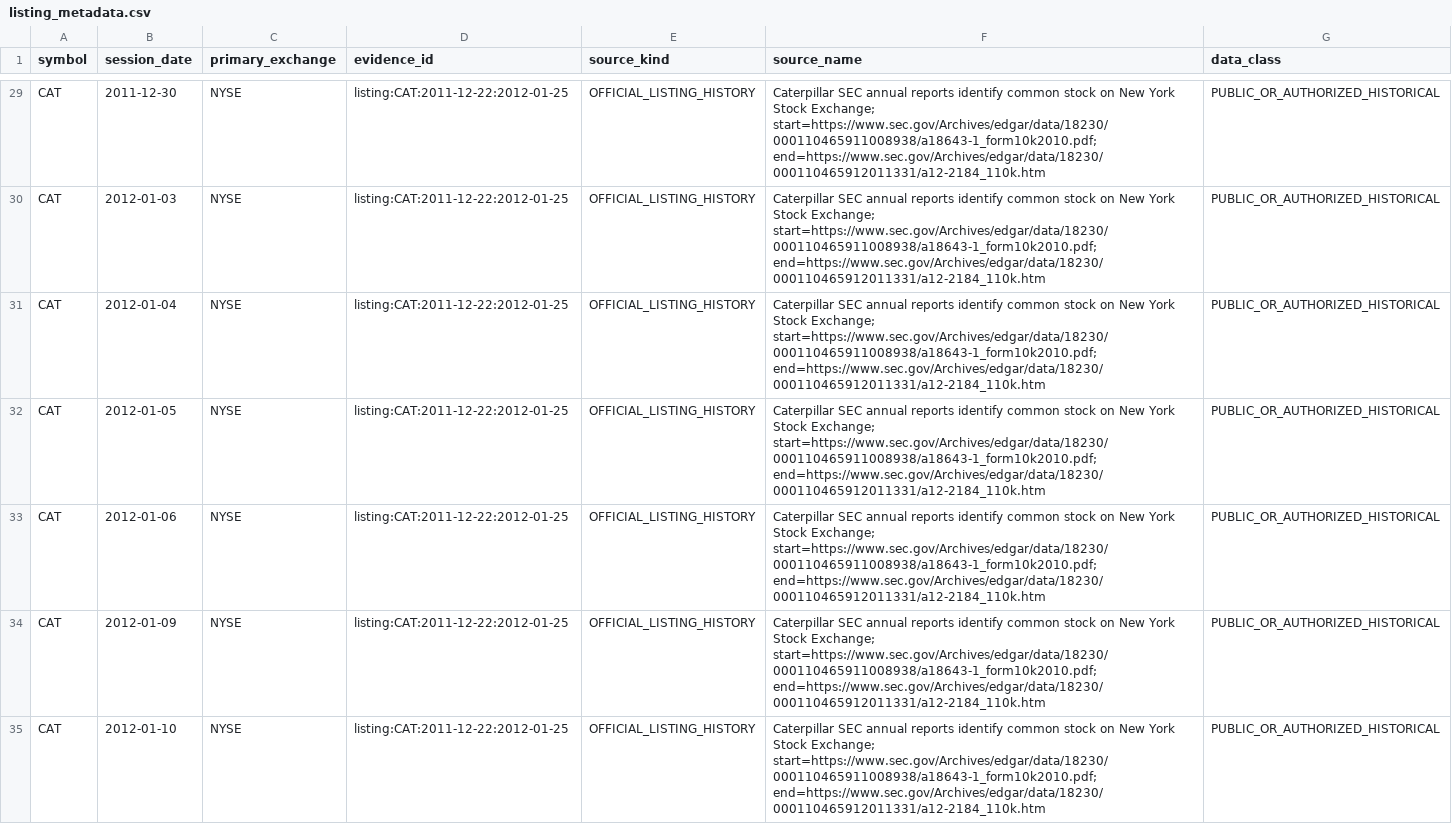
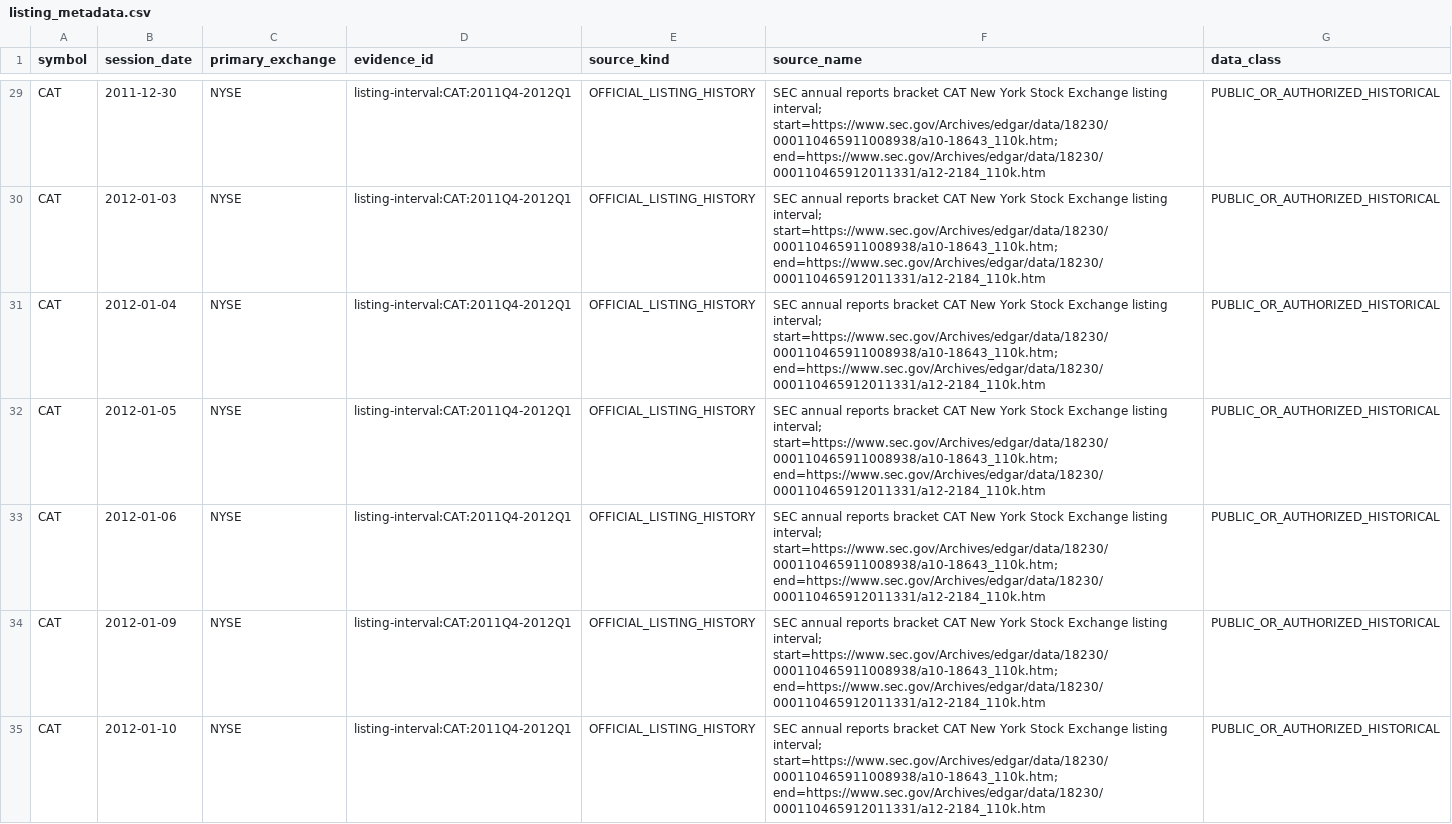
Before and after one commit to P00NSMASHER/github-value-hunt-ledger, a CSV file: historical_mnpi/real_corpus/import/listing_metadata.csv, drawn as a sheet; only a part is shown, gaps mark what is left out; the diff covers the shown part only; the diff names each change by its address in the sheet, - before the commit and + after, or states it on an @@ line.

Commit message:
MNPI G2 batch 1: bind 66 daily listing rows to interval evidence

```diff
--- a/historical_mnpi/real_corpus/import/listing_metadata.csv
+++ b/historical_mnpi/real_corpus/import/listing_metadata.csv
-D29:D35 (evidence_id): listing:CAT:2011-12-22:2012-01-25
+D29:D35 (evidence_id): listing-interval:CAT:2011Q4-2012Q1
-F29:F35 (source_name): Caterpillar SEC annual reports identify common stock on New York Stock Exchange; start=https://www.sec.gov/Archives/edgar/data/18230/000110465911008938/a18643-1_form10k2010.pdf; end=https://www.sec.gov/Archives/edgar/data/18230/000110465912011331/a12-2184_110k.htm
+F29:F35 (source_name): SEC annual reports bracket CAT New York Stock Exchange listing interval; start=https://www.sec.gov/Archives/edgar/data/18230/000110465911008938/a10-18643_110k.htm; end=https://www.sec.gov/Archives/edgar/data/18230/000110465912011331/a12-2184_110k.htm
```
Also changed, not shown: 118 edited cells elsewhere in this file.
